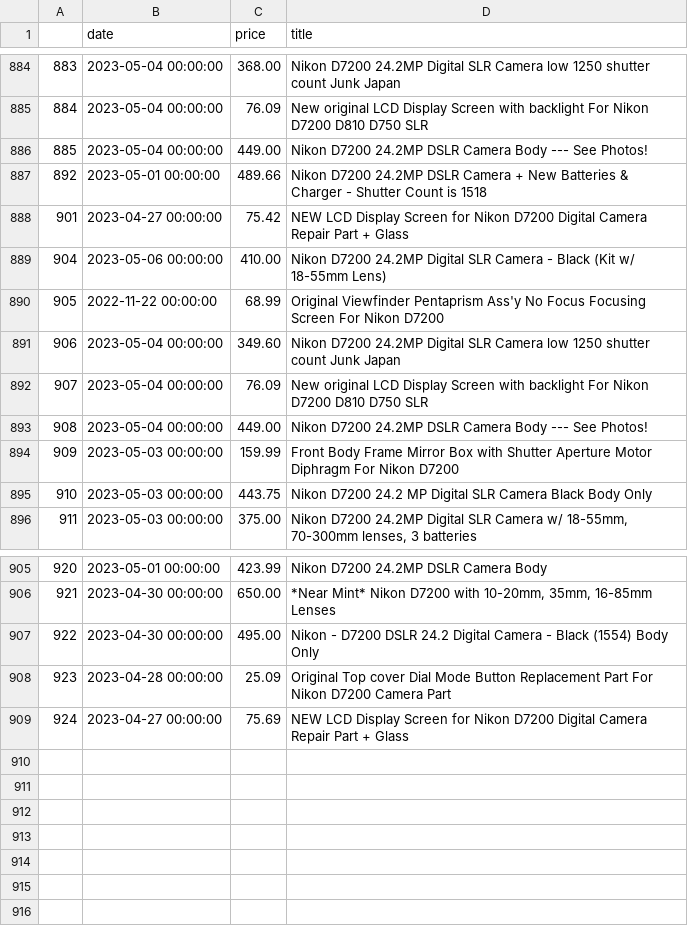
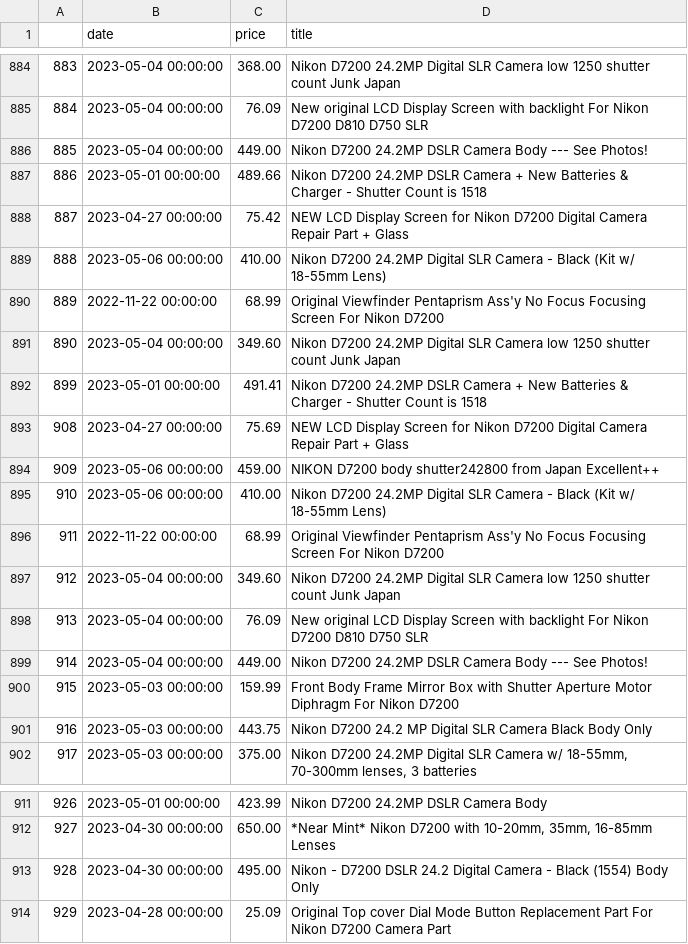
Before and after one commit to kobesar/ebaytracker, a CSV file: data/d7200.csv, drawn as a sheet; only a part is shown, gaps mark what is left out; the diff names each change by its address in the sheet, - before the commit and + after, or states it on an @@ line.

```diff
--- a/data/d7200.csv
+++ b/data/d7200.csv
@@ column A renumbered between rows 887 and 914 @@
+row 892: 899 | 2023-05-01 00:00:00 | 491.41 | Nikon D7200 24.2MP DSLR Camera + New Batteries & Charger - Shutter Count is 1518
@@ row 909 moved to row 893: 908 @@
+row 894: 909 | 2023-05-06 00:00:00 | 459.00 | NIKON D7200 body shutter242800 from Japan Excellent++
+row 895: 910 | 2023-05-06 00:00:00 | 410.00 | Nikon D7200 24.2MP Digital SLR Camera - Black (Kit w/ 18-55mm Lens)
+row 896: 911 | 2022-11-22 00:00:00 | 68.99 | Original Viewfinder Pentaprism Ass'y No Focus Focusing Screen For Nikon D7200
+row 897: 912 | 2023-05-04 00:00:00 | 349.60 | Nikon D7200 24.2MP Digital SLR Camera low 1250 shutter count Junk Japan
```
Also changed, not shown: data/full_data.csv, data/nikkor1024.csv, 1 other file.
